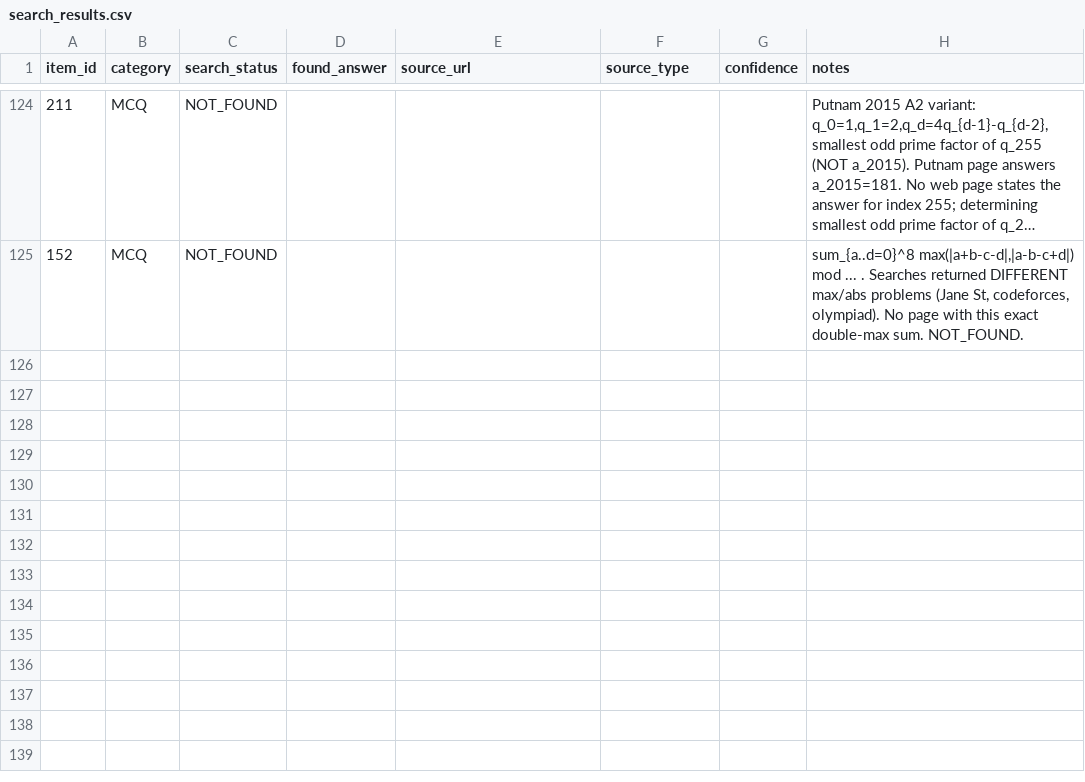
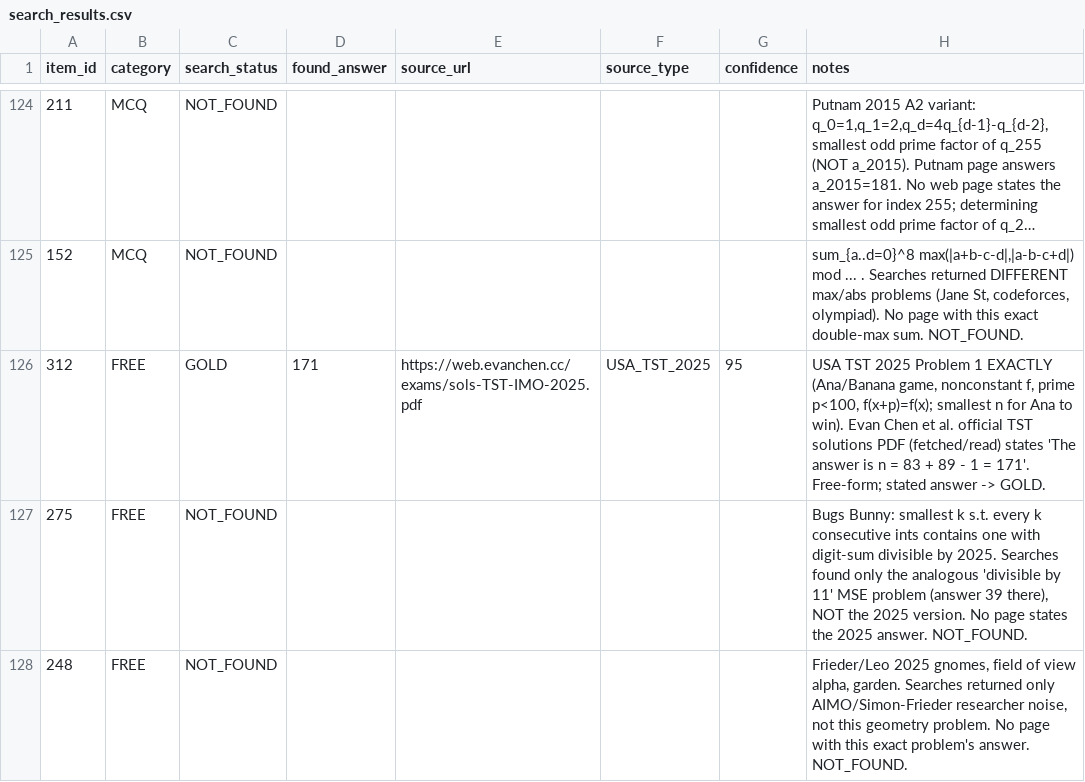
Before and after one commit to raindonovan/151B_SP26_Competition, a CSV file: data/search/web_search/search_results.csv, drawn as a sheet; only a part is shown, gaps mark what is left out; long unchanged cells end in ….

```diff
--- a/data/search/web_search/search_results.csv
+++ b/data/search/web_search/search_results.csv
@@ -125 +125,4 @@ item_id,category,search_status,found_answer,source_url,source_type,confidence,no
 152,MCQ,NOT_FOUND,,,,,"sum_{a..d=0}^8 max(|a+b-c-d|,|a-b-c+d|) mod ... . Searches returned DIFFERENT max/abs problems (Jane St, codeforces, olympiad). No page with this exact double-max sum. NOT_FOUND."
+312,FREE,GOLD,171,https://web.evanchen.cc/exams/sols-TST-IMO-2025.pdf,USA_TST_2025,95,"USA TST 2025 Problem 1 EXACTLY (Ana/Banana game, nonconstant f, prime p<100, f(x+p)=f(x); smallest n for Ana to win). Evan Chen et al. official TST solutions PDF (fetched/read) states 'The answer is n = 83 + 89 - 1 = 171'. Free-form; stated answer -> GOLD."
+275,FREE,NOT_FOUND,,,,,"Bugs Bunny: smallest k s.t. every k consecutive ints contains one with digit-sum divisible by 2025. Searches found only the analogous 'divisible by 11' MSE problem (answer 39 there), NOT the 2025 version. No page states the 2025 answer. NOT_FOUND."
+248,FREE,NOT_FOUND,,,,,"Frieder/Leo 2025 gnomes, field of view alpha, garden. Searches returned only AIMO/Simon-Frieder researcher noise, not this geometry problem. No page with this exact problem's answer. NOT_FOUND."
```
